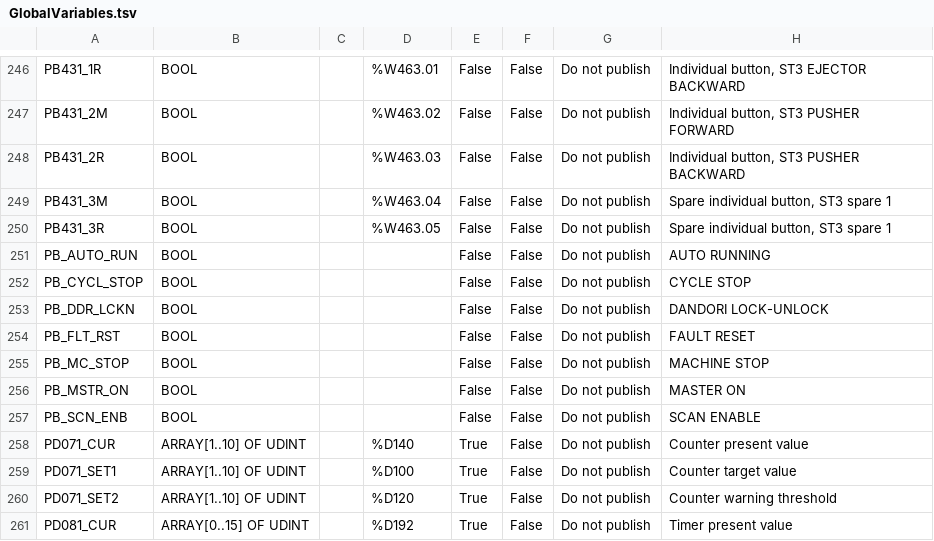
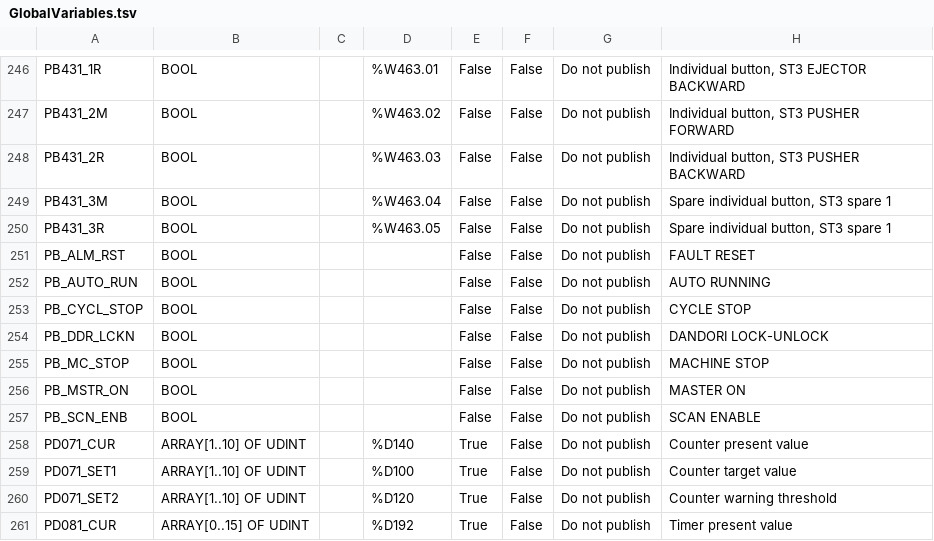
Before and after one commit to Dennych123/sysmac, a TSV file: outputs/GlobalVariables.tsv, drawn as a sheet; only a part is shown, gaps mark what is left out.

```diff
--- a/outputs/GlobalVariables.tsv
+++ b/outputs/GlobalVariables.tsv
@@ -250,2 +250,3 @@ PB431_3M	BOOL		%W463.04	False	False	Do not publish	Spare individual button, ST3
 PB431_3R	BOOL		%W463.05	False	False	Do not publish	Spare individual button, ST3 spare 1
+PB_ALM_RST	BOOL			False	False	Do not publish	FAULT RESET
 PB_AUTO_RUN	BOOL			False	False	Do not publish	AUTO RUNNING
@@ -253,3 +254,2 @@ PB_CYCL_STOP	BOOL			False	False	Do not publish	CYCLE STOP
 PB_DDR_LCKN	BOOL			False	False	Do not publish	DANDORI LOCK-UNLOCK
-PB_FLT_RST	BOOL			False	False	Do not publish	FAULT RESET
 PB_MC_STOP	BOOL			False	False	Do not publish	MACHINE STOP
```
Also changed, not shown: outputs/ArrayComments.tsv, 8 other files.
